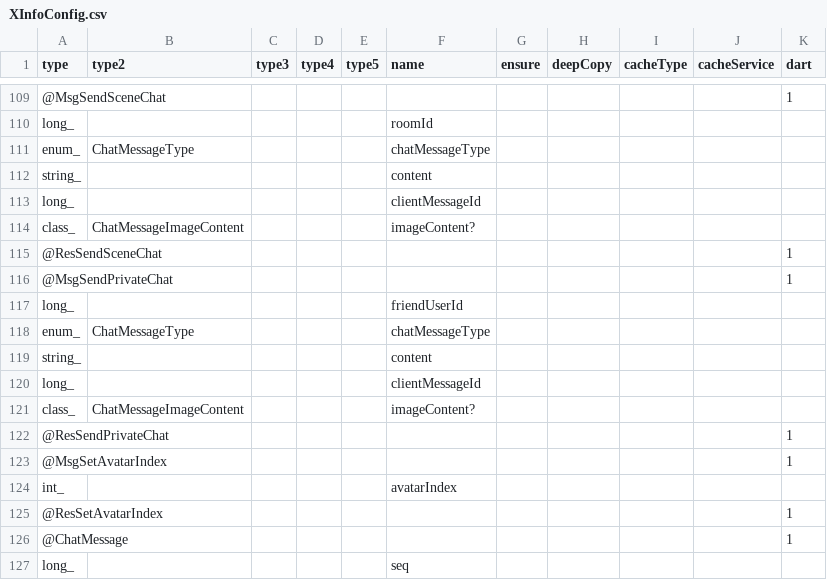
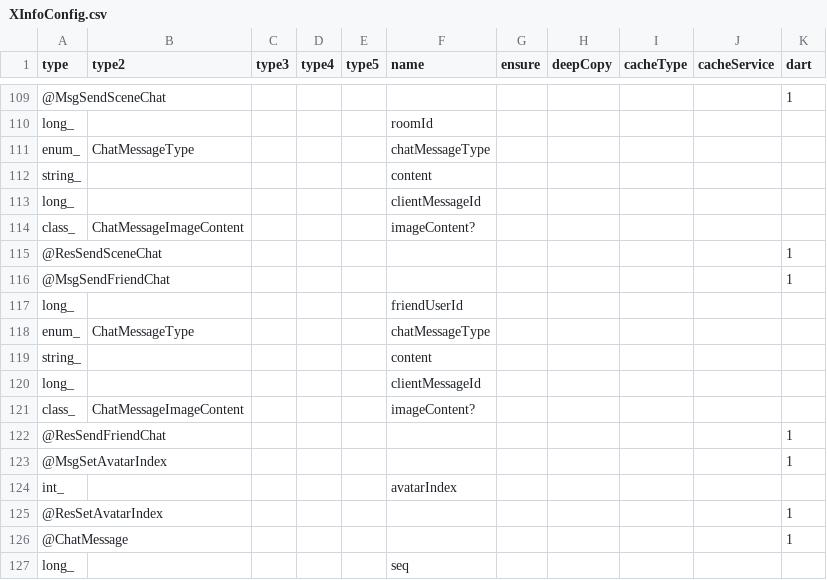
Before and after one commit to qcwgithub/server_f, a CSV file: CodeGen/XInfoConfig.csv, drawn as a sheet; only a part is shown, gaps mark what is left out.

```diff
--- a/CodeGen/XInfoConfig.csv
+++ b/CodeGen/XInfoConfig.csv
@@ -115,3 +115,3 @@ class_,ChatMessageImageContent,,,,imageContent?,,,,,
 @ResSendSceneChat,,,,,,,,,,1
-@MsgSendPrivateChat,,,,,,,,,,1
+@MsgSendFriendChat,,,,,,,,,,1
 long_,,,,,friendUserId,,,,,
@@ -121,3 +121,3 @@ long_,,,,,clientMessageId,,,,,
 class_,ChatMessageImageContent,,,,imageContent?,,,,,
-@ResSendPrivateChat,,,,,,,,,,1
+@ResSendFriendChat,,,,,,,,,,1
 @MsgSetAvatarIndex,,,,,,,,,,1
```
Also changed, not shown: CodeGen/MessageTypeConfig.csv, 12 other files.
